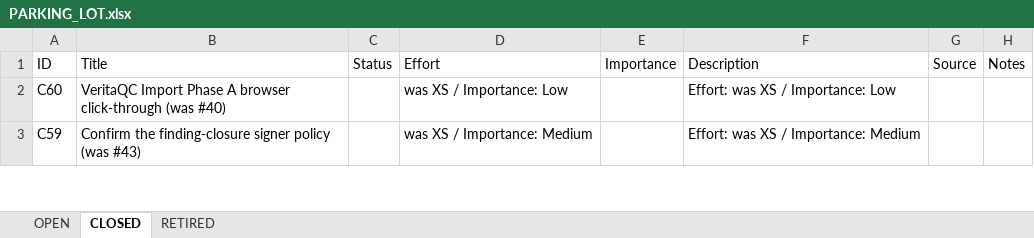
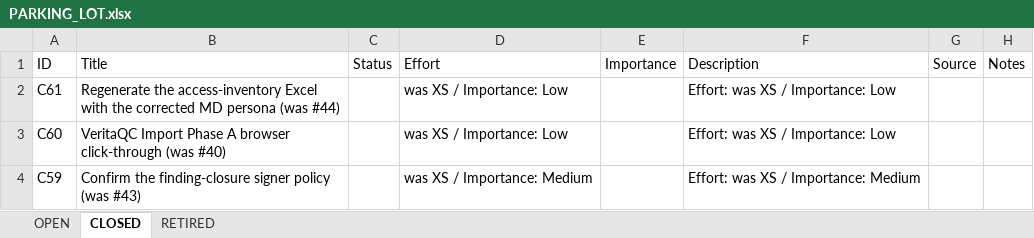
Before and after one commit to mav40121/veritas-lab-services, an Excel workbook: PARKING_LOT.xlsx, sheet CLOSED, drawn as a sheet; only a part is shown; values as stored, in another font and other column widths than the file's, no cell formats; the diff names each change by its address in the sheet, - before the commit and + after, or states it on an @@ line.

```diff
--- a/PARKING_LOT.xlsx (sheet CLOSED)
+++ b/PARKING_LOT.xlsx (sheet CLOSED)
+row 2: C61 | Regenerate the access-inventory Excel with the corrected MD persona (was #44) |  | was XS / Importance: Low |  | Effort: was XS / Importance: Low
```
Also changed, not shown: sheet OPEN, cell formats, 1 other file.
